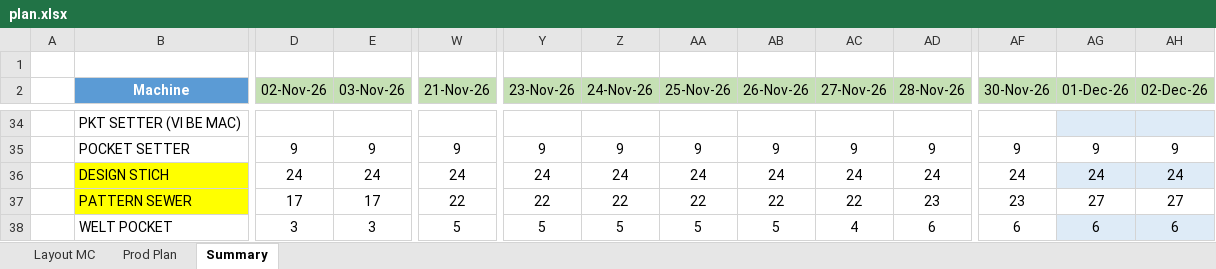
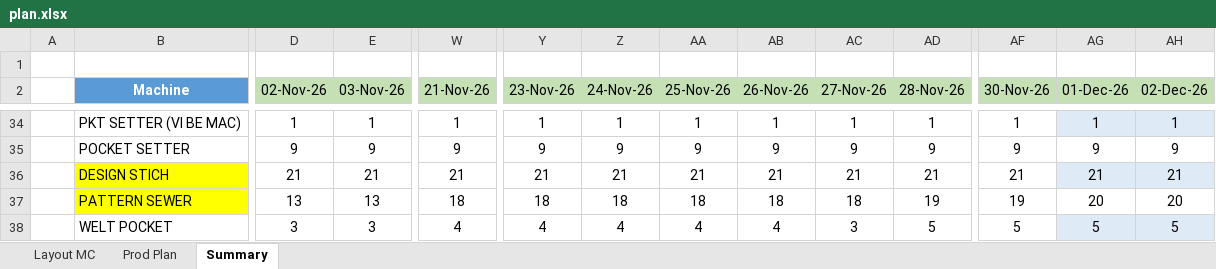
Before and after one commit to HirushaKulararhna/line-loading-board, an Excel workbook: public/data/plan.xlsx, sheet Summary, drawn as a sheet; only a part is shown, gaps mark what is left out; values as stored, in another font and other column widths than the file's, no borders; table styles not drawn; removed rows and columns are numbered as before the commit, all else as after; rows hold the shown columns only; the diff covers the shown part only; the diff names each change by its address in the sheet, - before the commit and + after, or states it on an @@ line.

```diff
--- a/public/data/plan.xlsx (sheet Summary)
+++ b/public/data/plan.xlsx (sheet Summary)
-D34 (02-Nov-26): (empty)
+D34 (02-Nov-26): 1
-E34 (03-Nov-26): (empty)
+E34 (03-Nov-26): 1
-W34 (21-Nov-26): (empty)
+W34 (21-Nov-26): 1
-Y34 (23-Nov-26): (empty)
+Y34 (23-Nov-26): 1
-Z34 (24-Nov-26): (empty)
+Z34 (24-Nov-26): 1
-AA34 (25-Nov-26): (empty)
+AA34 (25-Nov-26): 1
-AB34 (26-Nov-26): (empty)
+AB34 (26-Nov-26): 1
-AC34 (27-Nov-26): (empty)
+AC34 (27-Nov-26): 1
-AD34 (28-Nov-26): (empty)
+AD34 (28-Nov-26): 1
-AF34 (30-Nov-26): (empty)
+AF34 (30-Nov-26): 1
-AG34 (01-Dec-26): (empty)
+AG34 (01-Dec-26): 1
-AH34 (02-Dec-26): (empty)
+AH34 (02-Dec-26): 1
-row 36:  | DESIGN STICH | 24 | 24 | 24 | 24 | 24 | 24 | 24 | 24 | 24 | 24 | 24 | 24
-row 37:  | PATTERN SEWER | 17 | 17 | 22 | 22 | 22 | 22 | 22 | 22 | 23 | 23 | 27 | 27
+row 36:  | DESIGN STICH | 21 | 21 | 21 | 21 | 21 | 21 | 21 | 21 | 21 | 21 | 21 | 21
+row 37:  | PATTERN SEWER | 13 | 13 | 18 | 18 | 18 | 18 | 18 | 18 | 19 | 19 | 20 | 20
-W38 (21-Nov-26): 5
+W38 (21-Nov-26): 4
-Y38 (23-Nov-26): 5
+Y38 (23-Nov-26): 4
-Z38 (24-Nov-26): 5
+Z38 (24-Nov-26): 4
-AA38 (25-Nov-26): 5
+AA38 (25-Nov-26): 4
-AB38 (26-Nov-26): 5
+AB38 (26-Nov-26): 4
-AC38 (27-Nov-26): 4
+AC38 (27-Nov-26): 3
-AD38 (28-Nov-26): 6
+AD38 (28-Nov-26): 5
-AF38 (30-Nov-26): 6
+AF38 (30-Nov-26): 5
-AG38 (01-Dec-26): 6
+AG38 (01-Dec-26): 5
-AH38 (02-Dec-26): 6
+AH38 (02-Dec-26): 5
```
Also changed, not shown: 26 added rows, 26 removed rows and 133 edited cells elsewhere in this sheet, sheet Layout MC, sheet Prod Plan.
